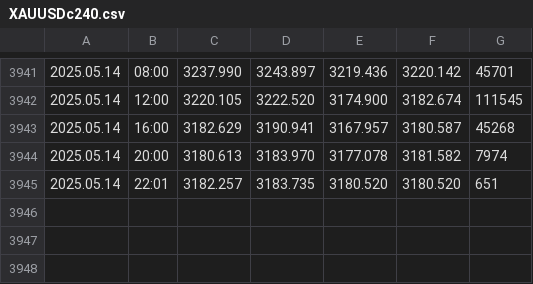
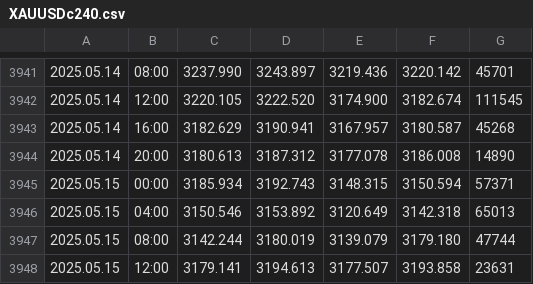
Before and after one commit to approvedthesis/approvedthesis, a CSV file: XAUUSDc240.csv, drawn as a sheet; only a part is shown, gaps mark what is left out.

```diff
--- a/XAUUSDc240.csv
+++ b/XAUUSDc240.csv
@@ -3943,3 +3943,6 @@
 2025.05.14,16:00,3182.629,3190.941,3167.957,3180.587,45268
-2025.05.14,20:00,3180.613,3183.970,3177.078,3181.582,7974
-2025.05.14,22:01,3182.257,3183.735,3180.520,3180.520,651
+2025.05.14,20:00,3180.613,3187.312,3177.078,3186.008,14890
+2025.05.15,00:00,3185.934,3192.743,3148.315,3150.594,57371
+2025.05.15,04:00,3150.546,3153.892,3120.649,3142.318,65013
+2025.05.15,08:00,3142.244,3180.019,3139.079,3179.180,47744
+2025.05.15,12:00,3179.141,3194.613,3177.507,3193.858,23631
```
Also changed, not shown: XAUUSDc60.csv.
